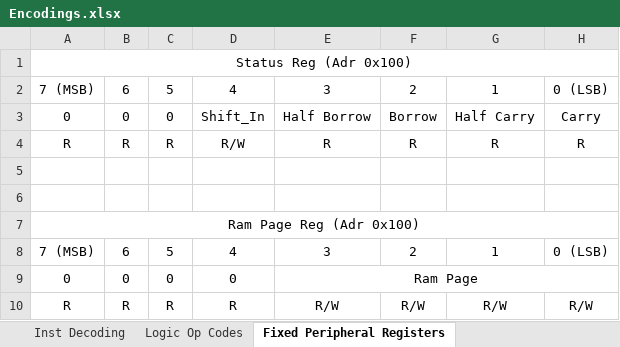
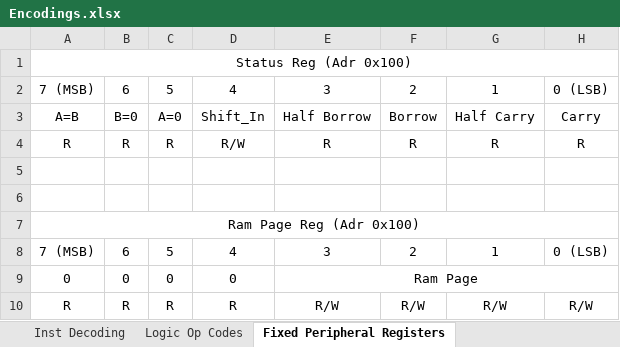
Before and after one commit to TheSchilk/psMCU, an Excel workbook: Doc/Encodings.xlsx, sheet Fixed Peripheral Registers, drawn as a sheet; values as stored, in another font and other column widths than the file's, no borders; the diff names each change by its address in the sheet, - before the commit and + after, or states it on an @@ line.

```diff
--- a/Doc/Encodings.xlsx (sheet Fixed Peripheral Registers)
+++ b/Doc/Encodings.xlsx (sheet Fixed Peripheral Registers)
-A3: 0
+A3: A=B
-B3: 0
+B3: B=0
-C3: 0
+C3: A=0
```
Also changed, not shown: sheet Inst Decoding, Doc/InstructionSet.xlsx, ROMGeneration/MicroCodeRoms.xlsx, 27 other files.
